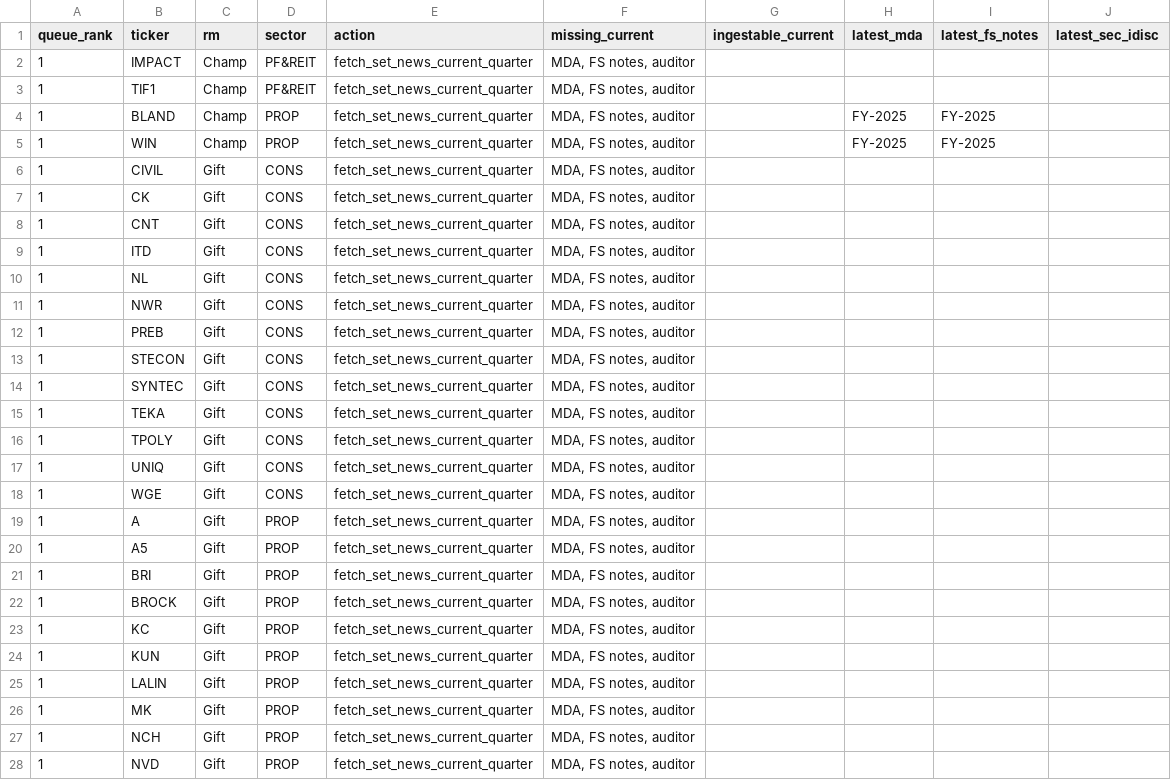
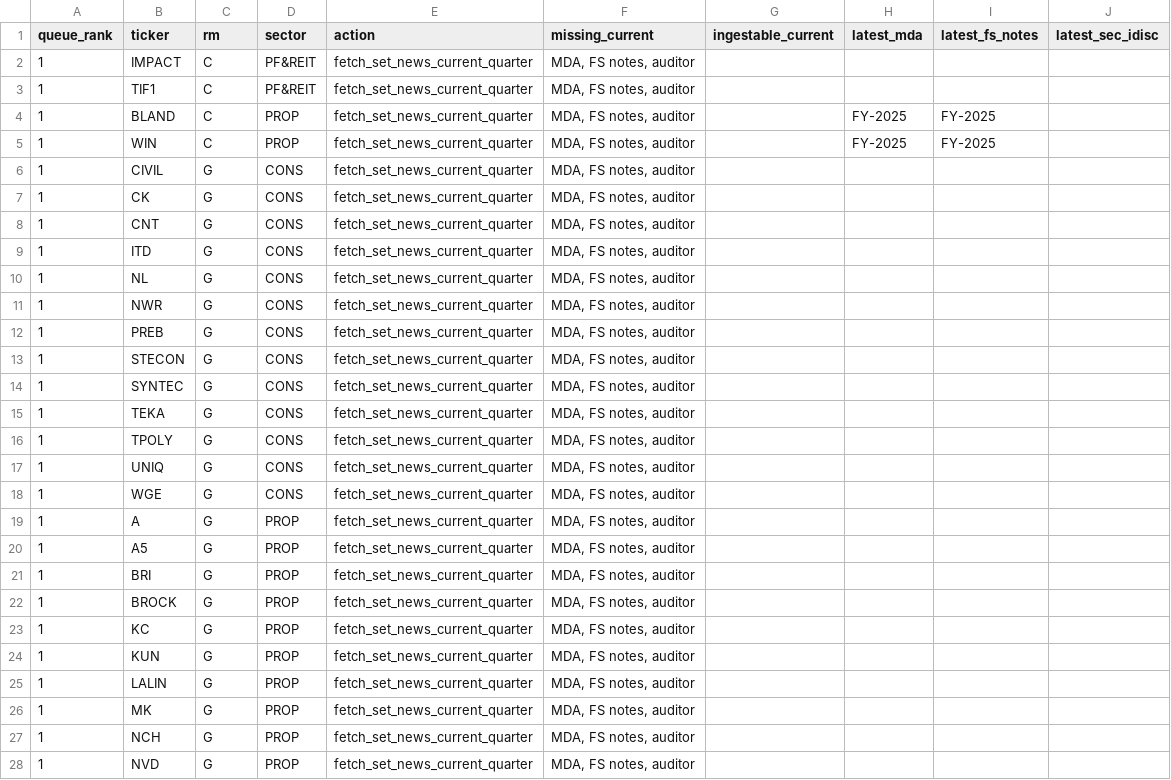
Before and after one commit to tasinpongk-jpg/is1-coverage-dashboard, a CSV file: data/source-coverage-fetch-queue.csv, drawn as a sheet; only a part is shown; the diff covers the shown part only.

```diff
--- a/data/source-coverage-fetch-queue.csv
+++ b/data/source-coverage-fetch-queue.csv
@@ -1,28 +1,28 @@
 queue_rank,ticker,rm,sector,action,missing_current,ingestable_current,latest_mda,latest_fs_notes,latest_sec_idisc
-1,IMPACT,Champ,PF&REIT,fetch_set_news_current_quarter,"MDA, FS notes, auditor",,,,
-1,TIF1,Champ,PF&REIT,fetch_set_news_current_quarter,"MDA, FS notes, auditor",,,,
-1,BLAND,Champ,PROP,fetch_set_news_current_quarter,"MDA, FS notes, auditor",,FY-2025,FY-2025,
-1,WIN,Champ,PROP,fetch_set_news_current_quarter,"MDA, FS notes, auditor",,FY-2025,FY-2025,
-1,CIVIL,Gift,CONS,fetch_set_news_current_quarter,"MDA, FS notes, auditor",,,,
-1,CK,Gift,CONS,fetch_set_news_current_quarter,"MDA, FS notes, auditor",,,,
-1,CNT,Gift,CONS,fetch_set_news_current_quarter,"MDA, FS notes, auditor",,,,
-1,ITD,Gift,CONS,fetch_set_news_current_quarter,"MDA, FS notes, auditor",,,,
-1,NL,Gift,CONS,fetch_set_news_current_quarter,"MDA, FS notes, auditor",,,,
-1,NWR,Gift,CONS,fetch_set_news_current_quarter,"MDA, FS notes, auditor",,,,
-1,PREB,Gift,CONS,fetch_set_news_current_quarter,"MDA, FS notes, auditor",,,,
-1,STECON,Gift,CONS,fetch_set_news_current_quarter,"MDA, FS notes, auditor",,,,
-1,SYNTEC,Gift,CONS,fetch_set_news_current_quarter,"MDA, FS notes, auditor",,,,
-1,TEKA,Gift,CONS,fetch_set_news_current_quarter,"MDA, FS notes, auditor",,,,
-1,TPOLY,Gift,CONS,fetch_set_news_current_quarter,"MDA, FS notes, auditor",,,,
-1,UNIQ,Gift,CONS,fetch_set_news_current_quarter,"MDA, FS notes, auditor",,,,
-1,WGE,Gift,CONS,fetch_set_news_current_quarter,"MDA, FS notes, auditor",,,,
-1,A,Gift,PROP,fetch_set_news_current_quarter,"MDA, FS notes, auditor",,,,
-1,A5,Gift,PROP,fetch_set_news_current_quarter,"MDA, FS notes, auditor",,,,
-1,BRI,Gift,PROP,fetch_set_news_current_quarter,"MDA, FS notes, auditor",,,,
-1,BROCK,Gift,PROP,fetch_set_news_current_quarter,"MDA, FS notes, auditor",,,,
-1,KC,Gift,PROP,fetch_set_news_current_quarter,"MDA, FS notes, auditor",,,,
-1,KUN,Gift,PROP,fetch_set_news_current_quarter,"MDA, FS notes, auditor",,,,
-1,LALIN,Gift,PROP,fetch_set_news_current_quarter,"MDA, FS notes, auditor",,,,
-1,MK,Gift,PROP,fetch_set_news_current_quarter,"MDA, FS notes, auditor",,,,
-1,NCH,Gift,PROP,fetch_set_news_current_quarter,"MDA, FS notes, auditor",,,,
-1,NVD,Gift,PROP,fetch_set_news_current_quarter,"MDA, FS notes, auditor",,,,
+1,IMPACT,C,PF&REIT,fetch_set_news_current_quarter,"MDA, FS notes, auditor",,,,
+1,TIF1,C,PF&REIT,fetch_set_news_current_quarter,"MDA, FS notes, auditor",,,,
+1,BLAND,C,PROP,fetch_set_news_current_quarter,"MDA, FS notes, auditor",,FY-2025,FY-2025,
+1,WIN,C,PROP,fetch_set_news_current_quarter,"MDA, FS notes, auditor",,FY-2025,FY-2025,
+1,CIVIL,G,CONS,fetch_set_news_current_quarter,"MDA, FS notes, auditor",,,,
+1,CK,G,CONS,fetch_set_news_current_quarter,"MDA, FS notes, auditor",,,,
+1,CNT,G,CONS,fetch_set_news_current_quarter,"MDA, FS notes, auditor",,,,
+1,ITD,G,CONS,fetch_set_news_current_quarter,"MDA, FS notes, auditor",,,,
+1,NL,G,CONS,fetch_set_news_current_quarter,"MDA, FS notes, auditor",,,,
+1,NWR,G,CONS,fetch_set_news_current_quarter,"MDA, FS notes, auditor",,,,
+1,PREB,G,CONS,fetch_set_news_current_quarter,"MDA, FS notes, auditor",,,,
+1,STECON,G,CONS,fetch_set_news_current_quarter,"MDA, FS notes, auditor",,,,
+1,SYNTEC,G,CONS,fetch_set_news_current_quarter,"MDA, FS notes, auditor",,,,
+1,TEKA,G,CONS,fetch_set_news_current_quarter,"MDA, FS notes, auditor",,,,
+1,TPOLY,G,CONS,fetch_set_news_current_quarter,"MDA, FS notes, auditor",,,,
+1,UNIQ,G,CONS,fetch_set_news_current_quarter,"MDA, FS notes, auditor",,,,
+1,WGE,G,CONS,fetch_set_news_current_quarter,"MDA, FS notes, auditor",,,,
+1,A,G,PROP,fetch_set_news_current_quarter,"MDA, FS notes, auditor",,,,
+1,A5,G,PROP,fetch_set_news_current_quarter,"MDA, FS notes, auditor",,,,
+1,BRI,G,PROP,fetch_set_news_current_quarter,"MDA, FS notes, auditor",,,,
+1,BROCK,G,PROP,fetch_set_news_current_quarter,"MDA, FS notes, auditor",,,,
+1,KC,G,PROP,fetch_set_news_current_quarter,"MDA, FS notes, auditor",,,,
+1,KUN,G,PROP,fetch_set_news_current_quarter,"MDA, FS notes, auditor",,,,
+1,LALIN,G,PROP,fetch_set_news_current_quarter,"MDA, FS notes, auditor",,,,
+1,MK,G,PROP,fetch_set_news_current_quarter,"MDA, FS notes, auditor",,,,
+1,NCH,G,PROP,fetch_set_news_current_quarter,"MDA, FS notes, auditor",,,,
+1,NVD,G,PROP,fetch_set_news_current_quarter,"MDA, FS notes, auditor",,,,
```
Also changed, not shown: 144 edited cells elsewhere in this file, 13 other files.
